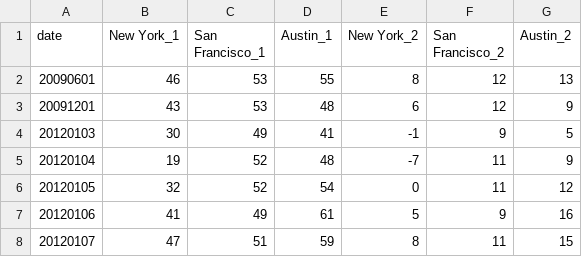
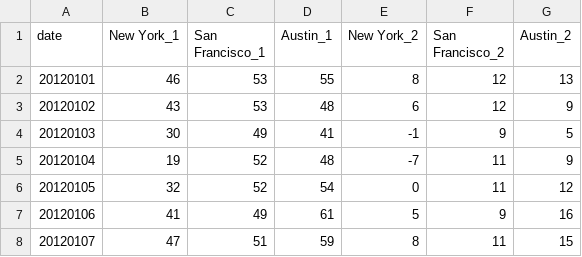
Before and after one commit to SofiaMSalazarS/VISUALIZACION, a CSV file: data.csv, drawn as a sheet; only a part is shown.

Commit message:
Update data.csv

```diff
--- a/data.csv
+++ b/data.csv
@@ -1,4 +1,4 @@
 date,New York_1,San Francisco_1,Austin_1,New York_2,San Francisco_2,Austin_2
-20090601,46,53,55,8,12,13
-20091201,43,53,48,6,12,9
+20120101,46,53,55,8,12,13
+20120102,43,53,48,6,12,9
 20120103,30,49,41,-1,9,5
```
